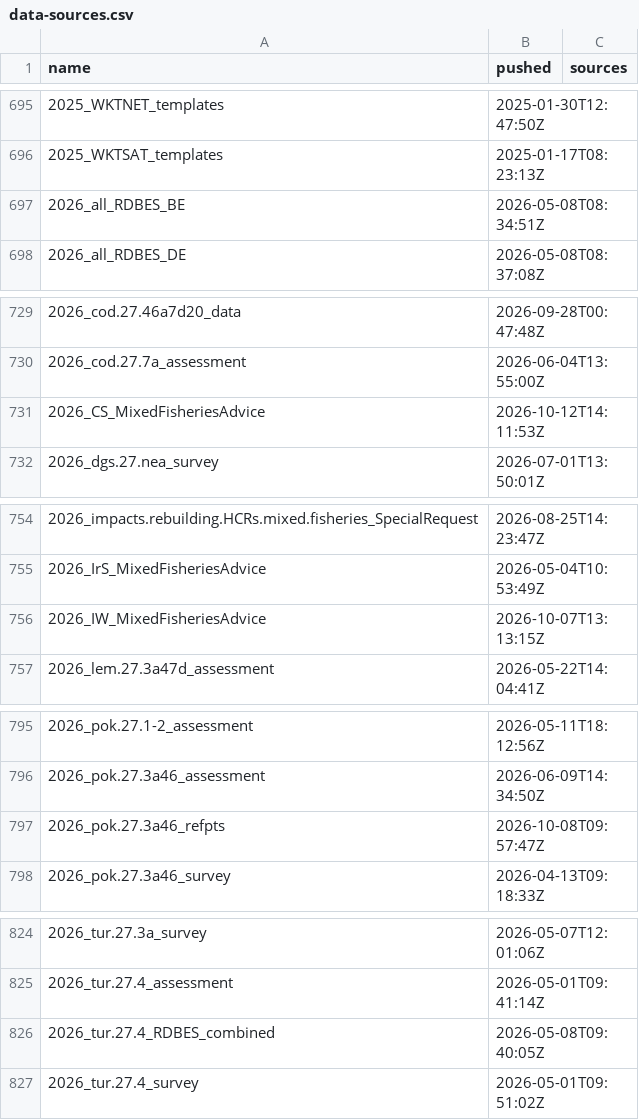
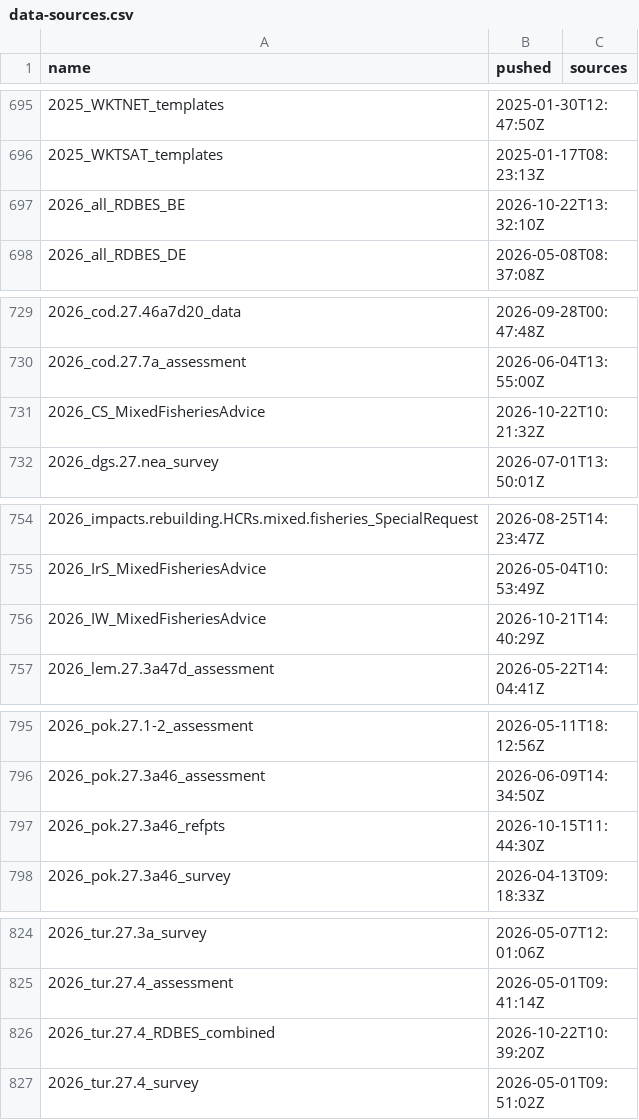
Before and after one commit to ices-eg/wg_WGTAFGOV, a CSV file: docs/_data/data-sources.csv, drawn as a sheet; only a part is shown, gaps mark what is left out; the diff covers the shown part only.

```diff
--- a/docs/_data/data-sources.csv
+++ b/docs/_data/data-sources.csv
@@ -696,3 +696,3 @@
 "2025_WKTSAT_templates","2025-01-17T08:23:13Z",
-"2026_all_RDBES_BE","2026-05-08T08:34:51Z",
+"2026_all_RDBES_BE","2026-10-22T13:32:10Z",
 "2026_all_RDBES_DE","2026-05-08T08:37:08Z",
@@ -730,3 +730,3 @@
 "2026_cod.27.7a_assessment","2026-06-04T13:55:00Z",
-"2026_CS_MixedFisheriesAdvice","2026-10-12T14:11:53Z",
+"2026_CS_MixedFisheriesAdvice","2026-10-22T10:21:32Z",
 "2026_dgs.27.nea_survey","2026-07-01T13:50:01Z",
@@ -755,3 +755,3 @@
 "2026_IrS_MixedFisheriesAdvice","2026-05-04T10:53:49Z",
-"2026_IW_MixedFisheriesAdvice","2026-10-07T13:13:15Z",
+"2026_IW_MixedFisheriesAdvice","2026-10-21T14:40:29Z",
 "2026_lem.27.3a47d_assessment","2026-05-22T14:04:41Z",
@@ -796,3 +796,3 @@
 "2026_pok.27.3a46_assessment","2026-06-09T14:34:50Z",
-"2026_pok.27.3a46_refpts","2026-10-08T09:57:47Z",
+"2026_pok.27.3a46_refpts","2026-10-15T11:44:30Z",
 "2026_pok.27.3a46_survey","2026-04-13T09:18:33Z",
@@ -825,3 +825,3 @@
 "2026_tur.27.4_assessment","2026-05-01T09:41:14Z",
-"2026_tur.27.4_RDBES_combined","2026-05-08T09:40:05Z",
+"2026_tur.27.4_RDBES_combined","2026-10-22T10:39:20Z",
 "2026_tur.27.4_survey","2026-05-01T09:51:02Z",
```
Also changed, not shown: 10 edited cells elsewhere in this file, docs/_data/model-scripts.csv, 1 other file.
